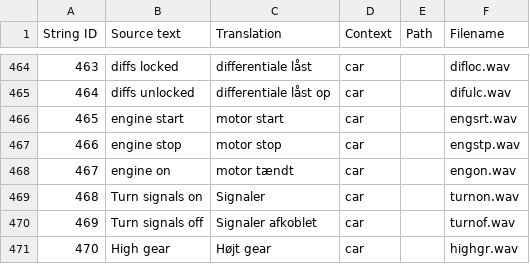
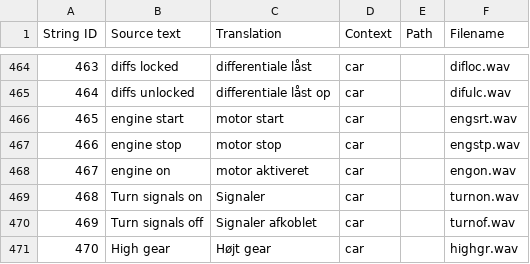
Before and after one commit to EdgeTX/edgetx-sdcard-sounds, a CSV file: voices/da_DK.csv, drawn as a sheet; only a part is shown, gaps mark what is left out.

Commit message:
Danish update for 2.12

```diff
--- a/voices/da_DK.csv
+++ b/voices/da_DK.csv
@@ -467,3 +467,3 @@
 "466","engine stop","motor stop","car","","engstp.wav"
-"467","engine on","motor tændt","car","","engon.wav"
+"467","engine on","motor aktiveret","car","","engon.wav"
 "468","Turn signals on","Signaler","car","","turnon.wav"
```
